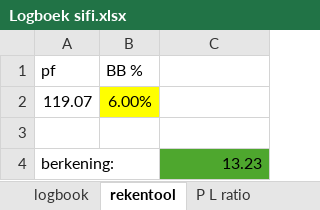
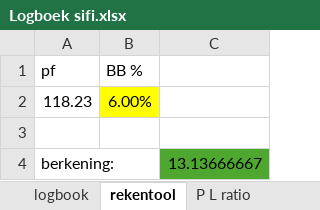
Before and after one commit to Harm-prive/Soft_Lure_Plan, an Excel workbook: Logboek sifi.xlsx, sheet rekentool, drawn as a sheet; values as stored, in another font and other column widths than the file's, no borders; the diff names each change by its address in the sheet, - before the commit and + after, or states it on an @@ line.

```diff
--- a/Logboek sifi.xlsx (sheet rekentool)
+++ b/Logboek sifi.xlsx (sheet rekentool)
-A2 (pf): 119.07
+A2 (pf): 118.23
-C4: 13.23
+C4: 13.13666667
```
Also changed, not shown: sheet logbook, sheet P L ratio.
